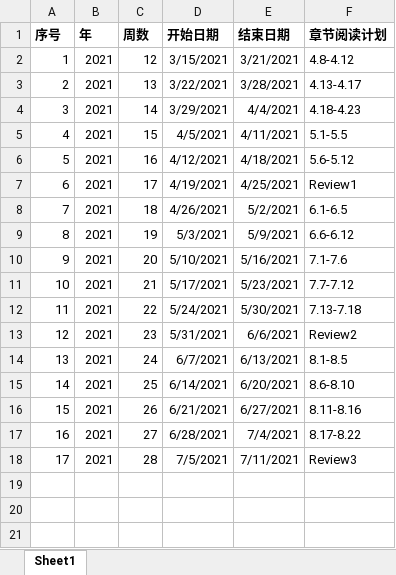
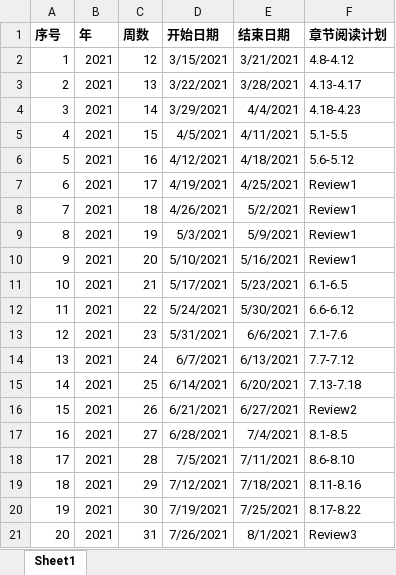
Before and after one commit to JakeYu1212/Notes, an Excel workbook: Introduction to Algorithms/Syllabus.xlsx, sheet Sheet1, drawn as a sheet; values as stored, in another font and other column widths than the file's, no borders; the diff names each change by its address in the sheet, - before the commit and + after, or states it on an @@ line.

Commit message:
update

```diff
--- a/Introduction to Algorithms/Syllabus.xlsx (sheet Sheet1)
+++ b/Introduction to Algorithms/Syllabus.xlsx (sheet Sheet1)
-F8 (章节阅读计划): 6.1-6.5
+F8 (章节阅读计划): Review1
-F9 (章节阅读计划): 6.6-6.12
+F9 (章节阅读计划): Review1
-F10 (章节阅读计划): 7.1-7.6
+F10 (章节阅读计划): Review1
-F11 (章节阅读计划): 7.7-7.12
+F11 (章节阅读计划): 6.1-6.5
-F12 (章节阅读计划): 7.13-7.18
+F12 (章节阅读计划): 6.6-6.12
-F13 (章节阅读计划): Review2
+F13 (章节阅读计划): 7.1-7.6
-F14 (章节阅读计划): 8.1-8.5
+F14 (章节阅读计划): 7.7-7.12
-F15 (章节阅读计划): 8.6-8.10
+F15 (章节阅读计划): 7.13-7.18
-F16 (章节阅读计划): 8.11-8.16
+F16 (章节阅读计划): Review2
-F17 (章节阅读计划): 8.17-8.22
+F17 (章节阅读计划): 8.1-8.5
-F18 (章节阅读计划): Review3
+F18 (章节阅读计划): 8.6-8.10
+row 19: 18 | 2021 | 29 | 7/12/2021 | 7/18/2021 | 8.11-8.16
+row 20: 19 | 2021 | 30 | 7/19/2021 | 7/25/2021 | 8.17-8.22
+row 21: 20 | 2021 | 31 | 7/26/2021 | 8/1/2021 | Review3
```
